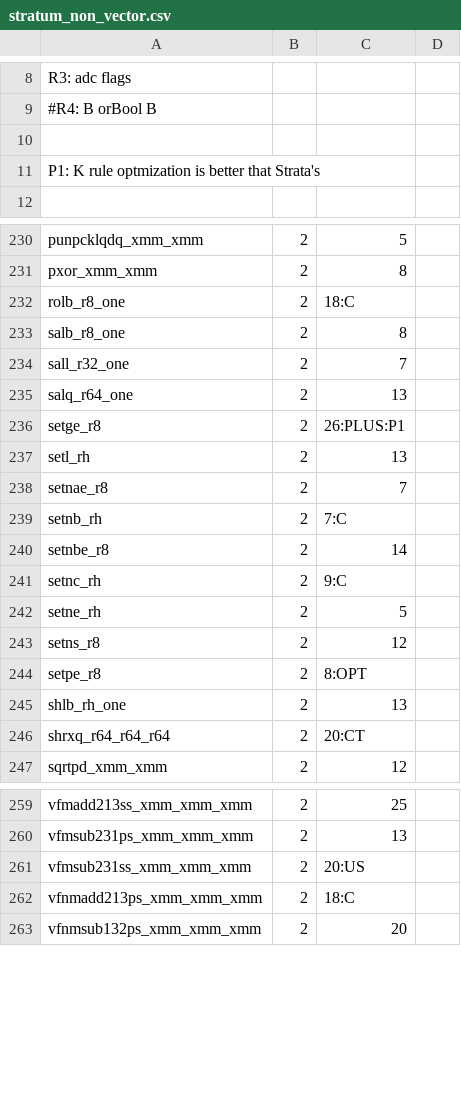
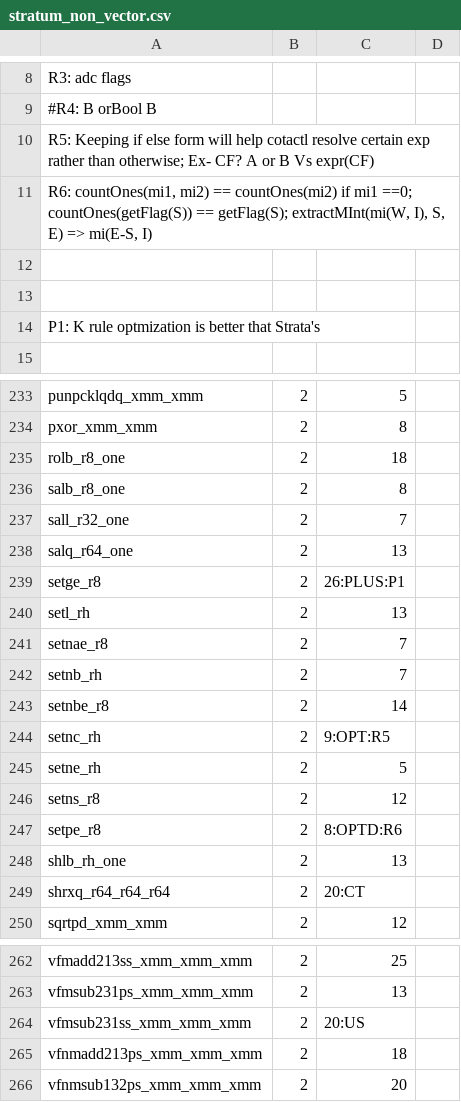
Before and after one commit to kframework/X86-64-semantics, a CSV file: x86-semantics/docs/relatedwork/strata/stratum_non_vector.csv, drawn as a sheet; only a part is shown, gaps mark what is left out.

```diff
--- a/x86-semantics/docs/relatedwork/strata/stratum_non_vector.csv
+++ b/x86-semantics/docs/relatedwork/strata/stratum_non_vector.csv
@@ -9,2 +9,5 @@ R3: adc flags
 #R4: B orBool B
+R5: Keeping if else form will help cotactl resolve certain exp rather than otherwise; Ex- CF? A or B Vs expr(CF)
+R6: countOnes(mi1, mi2) == countOnes(mi2) if mi1 ==0; countOnes(getFlag(S)) == getFlag(S); extractMInt(mi(W, I), S, E) => mi(E-S, I)
+
 
@@ -231,3 +234,3 @@ punpcklqdq_xmm_xmm	2	5
 pxor_xmm_xmm	2	8	
-rolb_r8_one	2	18:C	
+rolb_r8_one	2	18
 salb_r8_one	2	8	
@@ -238,8 +241,8 @@ setl_rh	2	13
 setnae_r8	2	7	
-setnb_rh	2	7:C	
+setnb_rh	2	7
 setnbe_r8	2	14	
-setnc_rh	2	9:C	
+setnc_rh	2	9:OPT:R5	
 setne_rh	2	5	
 setns_r8	2	12	
-setpe_r8	2	8:OPT	
+setpe_r8	2	8:OPTD:R6	
 shlb_rh_one	2	13	
@@ -261,3 +264,3 @@ vfmsub231ps_xmm_xmm_xmm	2	13
 vfmsub231ss_xmm_xmm_xmm	2	20:US	
-vfnmadd213ps_xmm_xmm_xmm	2	18:C	
+vfnmadd213ps_xmm_xmm_xmm	2	18
 vfnmsub132ps_xmm_xmm_xmm	2	20	
```
Also changed, not shown: 9 other files.
